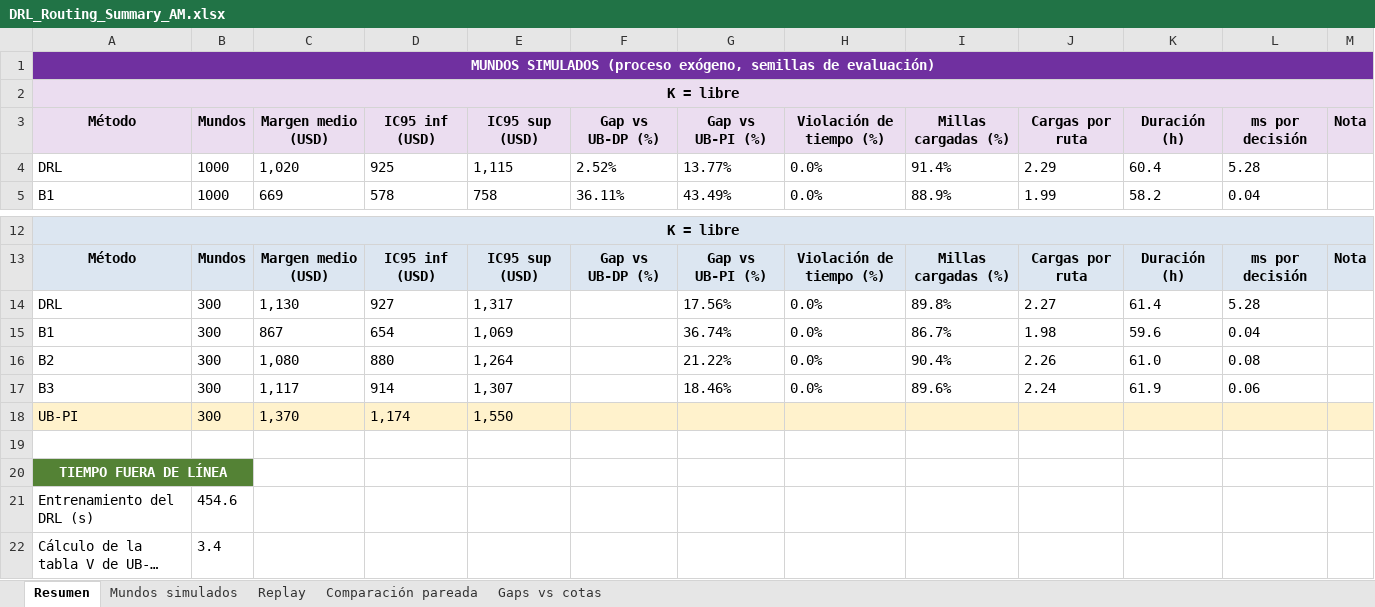
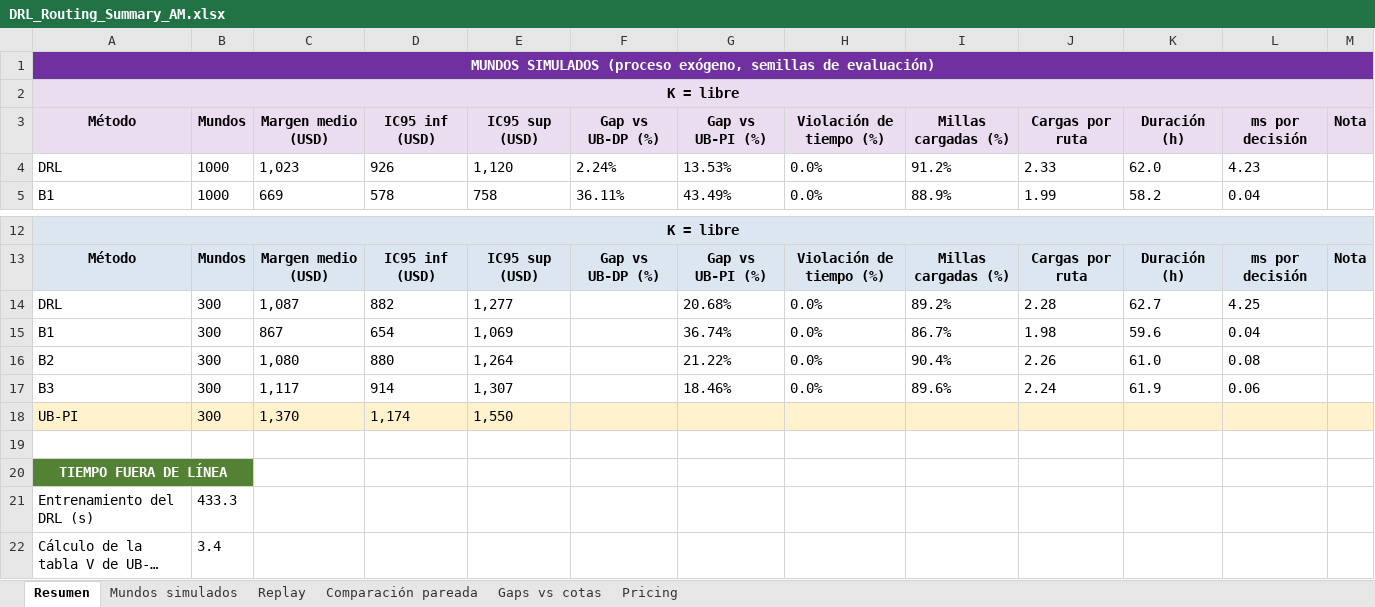
Before and after one commit to aptafur230701/Routing_Pricing_V2, an Excel workbook: results/10nodes/DRL_Routing_Summary_AM.xlsx, sheet Resumen, drawn as a sheet; only a part is shown, gaps mark what is left out; long unchanged cells end in …; values as stored, in another font and other column widths than the file's, no borders; removed rows and columns are numbered as before the commit, all else as after; the diff names each change by its address in the sheet, - before the commit and + after, or states it on an @@ line.

```diff
--- a/results/10nodes/DRL_Routing_Summary_AM.xlsx (sheet Resumen)
+++ b/results/10nodes/DRL_Routing_Summary_AM.xlsx (sheet Resumen)
+sheet tab: Pricing
-row 4: DRL | 1000 | 1,020 | 925 | 1,115 | 2.52% | 13.77% | 0.0% | 91.4% | 2.29 | 60.4 | 5.28
+row 4: DRL | 1000 | 1,023 | 926 | 1,120 | 2.24% | 13.53% | 0.0% | 91.2% | 2.33 | 62.0 | 4.23
-row 14: DRL | 300 | 1,130 | 927 | 1,317 |  | 17.56% | 0.0% | 89.8% | 2.27 | 61.4 | 5.28
+row 14: DRL | 300 | 1,087 | 882 | 1,277 |  | 20.68% | 0.0% | 89.2% | 2.28 | 62.7 | 4.25
-B21 (Mundos): 454.6
+B21 (Mundos): 433.3
```
Also changed, not shown: sheet Mundos simulados, sheet Replay, sheet Comparación pareada, sheet Gaps vs cotas, results/10nodes/training_log_10nodes.xlsx, 41 other files.
